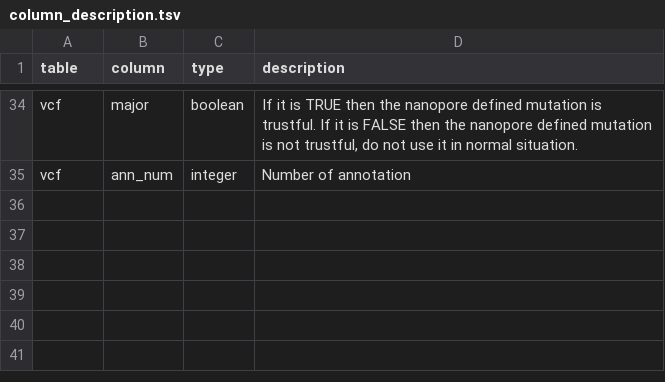
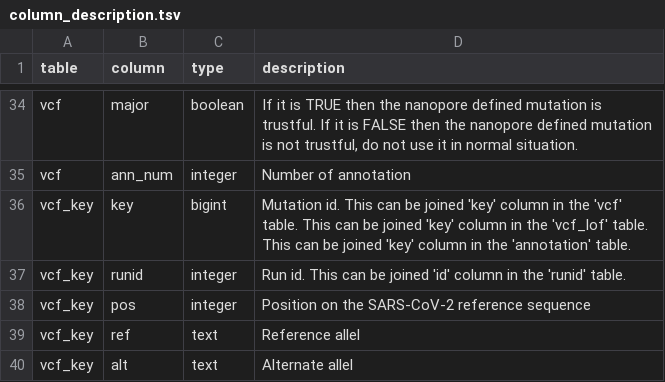
Before and after one commit to pkrisz5/coveo, a TSV file: database/schema_dump/column_description.tsv, drawn as a sheet; only a part is shown, gaps mark what is left out.

Commit message:
Update column_description.tsv

```diff
--- a/database/schema_dump/column_description.tsv
+++ b/database/schema_dump/column_description.tsv
@@ -35 +35,6 @@ vcf	major	boolean	If it is TRUE then the nanopore defined mutation is trustful.
 vcf	ann_num	integer	 Number of annotation
+vcf_key	key	bigint	Mutation id. This can be joined 'key' column in the 'vcf' table. This can be joined 'key' column in the 'vcf_lof' table. This can be joined 'key' column in the 'annotation' table.
+vcf_key	runid	integer	Run id. This can be joined 'id' column in the 'runid' table.
+vcf_key	pos	integer	Position on the SARS-CoV-2 reference sequence
+vcf_key	ref	text	Reference allel
+vcf_key	alt	text	Alternate allel
```
